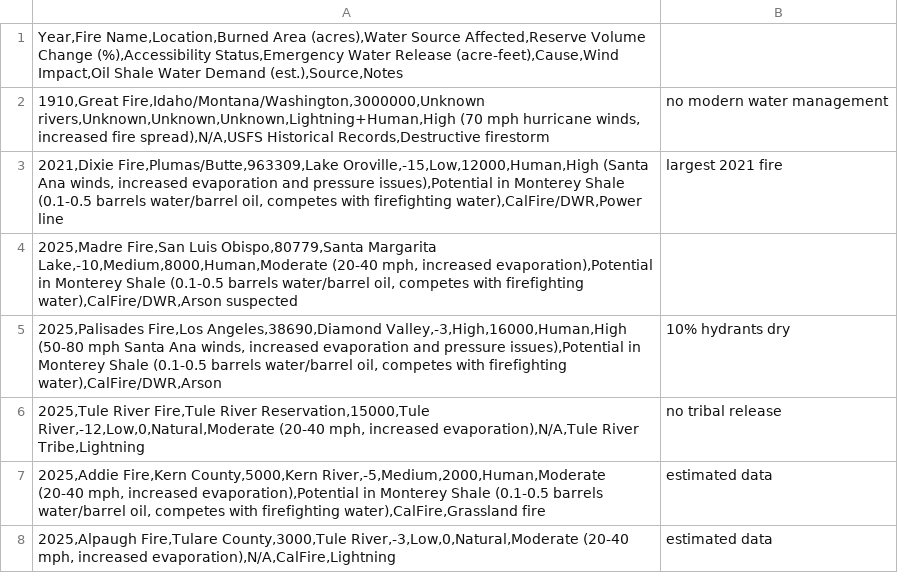
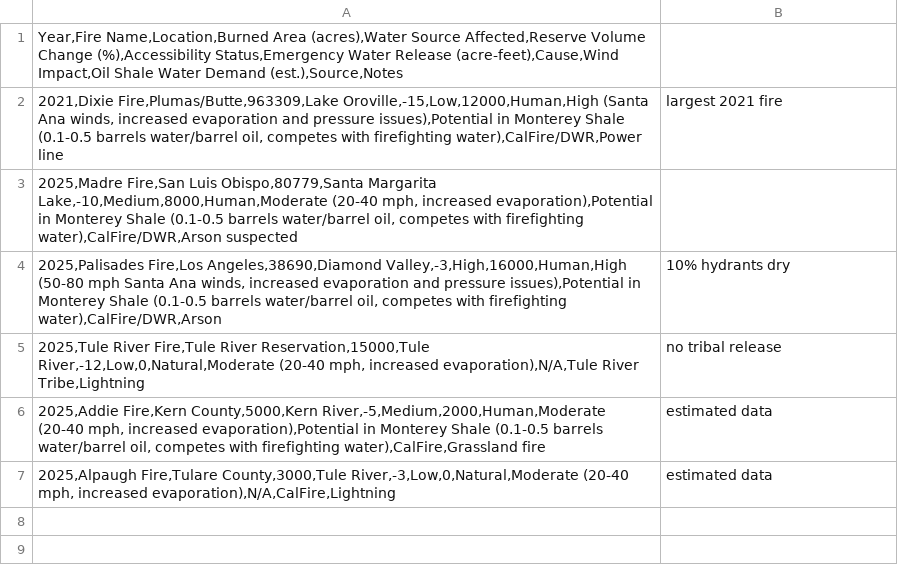
Before and after one commit to frameworklori/lori-framework-site, a CSV file: docs/modules/LORI-CLIMATE-GOV/CASE020A_DataTables/W3_FireConflict.csv, drawn as a sheet; the diff names each change by its address in the sheet, - before the commit and + after, or states it on an @@ line.

Commit message:
Update W3_FireConflict.csv

```diff
--- a/docs/modules/LORI-CLIMATE-GOV/CASE020A_DataTables/W3_FireConflict.csv
+++ b/docs/modules/LORI-CLIMATE-GOV/CASE020A_DataTables/W3_FireConflict.csv
-row 2: 1910,Great Fire,Idaho/Montana/Washington,3000000,Unknown rivers,Unknown,Unknown,Unknown,Lightning+Human,High (70 mph hurricane winds, increased fire spread),N/A,USFS Historical Records,Destructive firestorm | no modern water management
```
